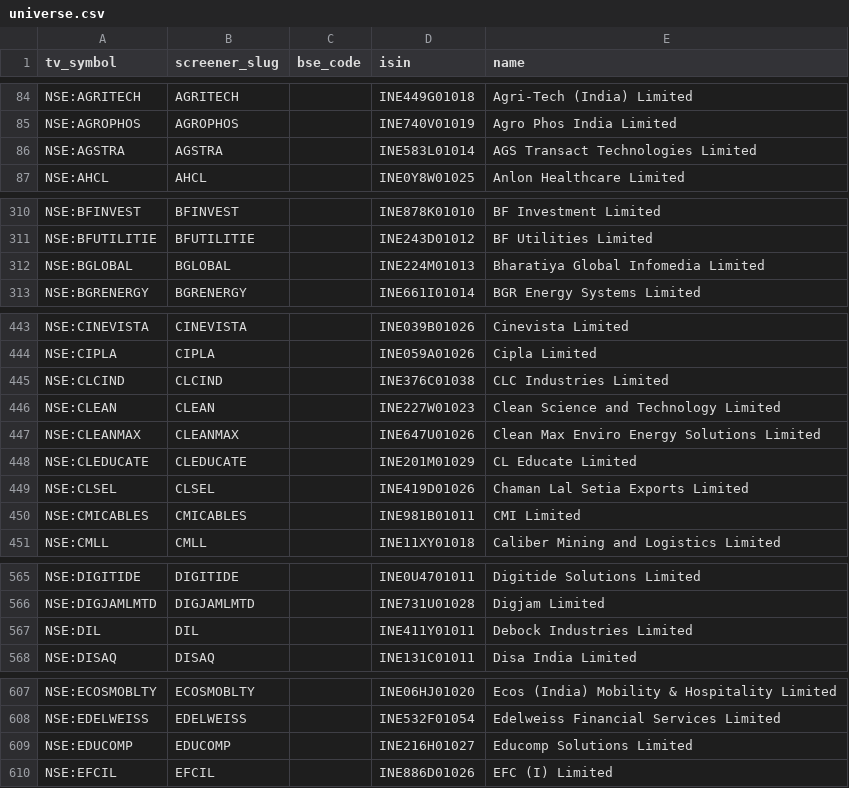
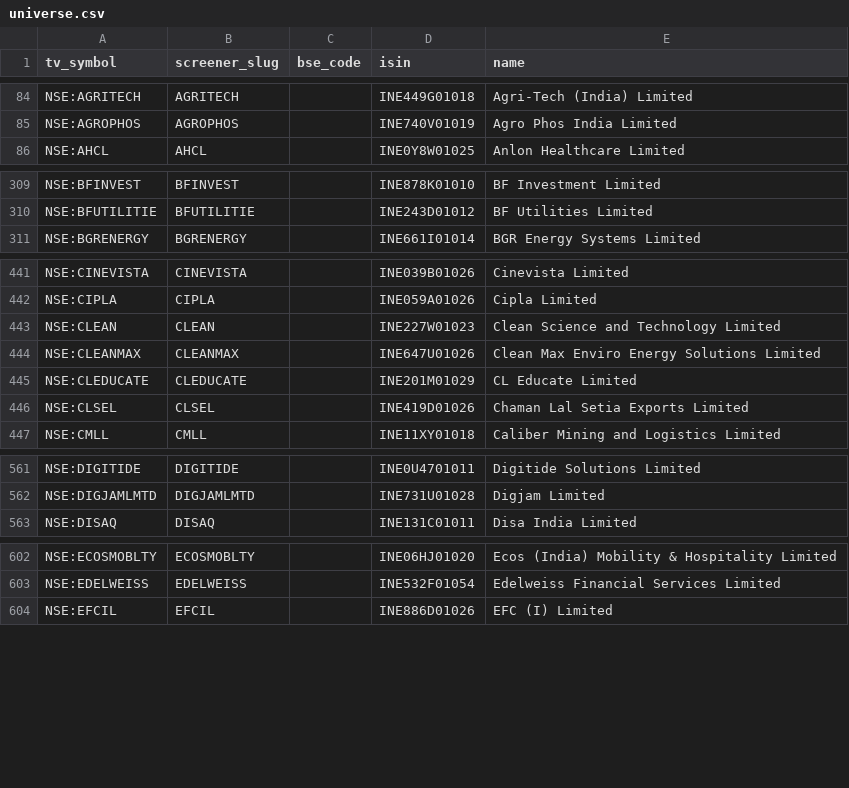
Before and after one commit to KalpenPatel2026/tv-shareholding-overlay, a CSV file: universe.csv, drawn as a sheet; only a part is shown, gaps mark what is left out; removed rows and columns are numbered as before the commit, all else as after; the diff covers the shown part only; the diff names each change by its address in the sheet, - before the commit and + after, or states it on an @@ line.

Commit message:
data: final 2026-07-27T23:09Z

```diff
--- a/universe.csv
+++ b/universe.csv
-row 86: NSE:AGSTRA | AGSTRA |  | INE583L01014 | AGS Transact Technologies Limited
-row 312: NSE:BGLOBAL | BGLOBAL |  | INE224M01013 | Bharatiya Global Infomedia Limited
-row 445: NSE:CLCIND | CLCIND |  | INE376C01038 | CLC Industries Limited
-row 450: NSE:CMICABLES | CMICABLES |  | INE981B01011 | CMI Limited
-row 567: NSE:DIL | DIL |  | INE411Y01011 | Debock Industries Limited
-row 609: NSE:EDUCOMP | EDUCOMP |  | INE216H01027 | Educomp Solutions Limited
```
Also changed, not shown: 14 added rows, 13 removed rows and 1 edited cell elsewhere in this file, 1 other file.
